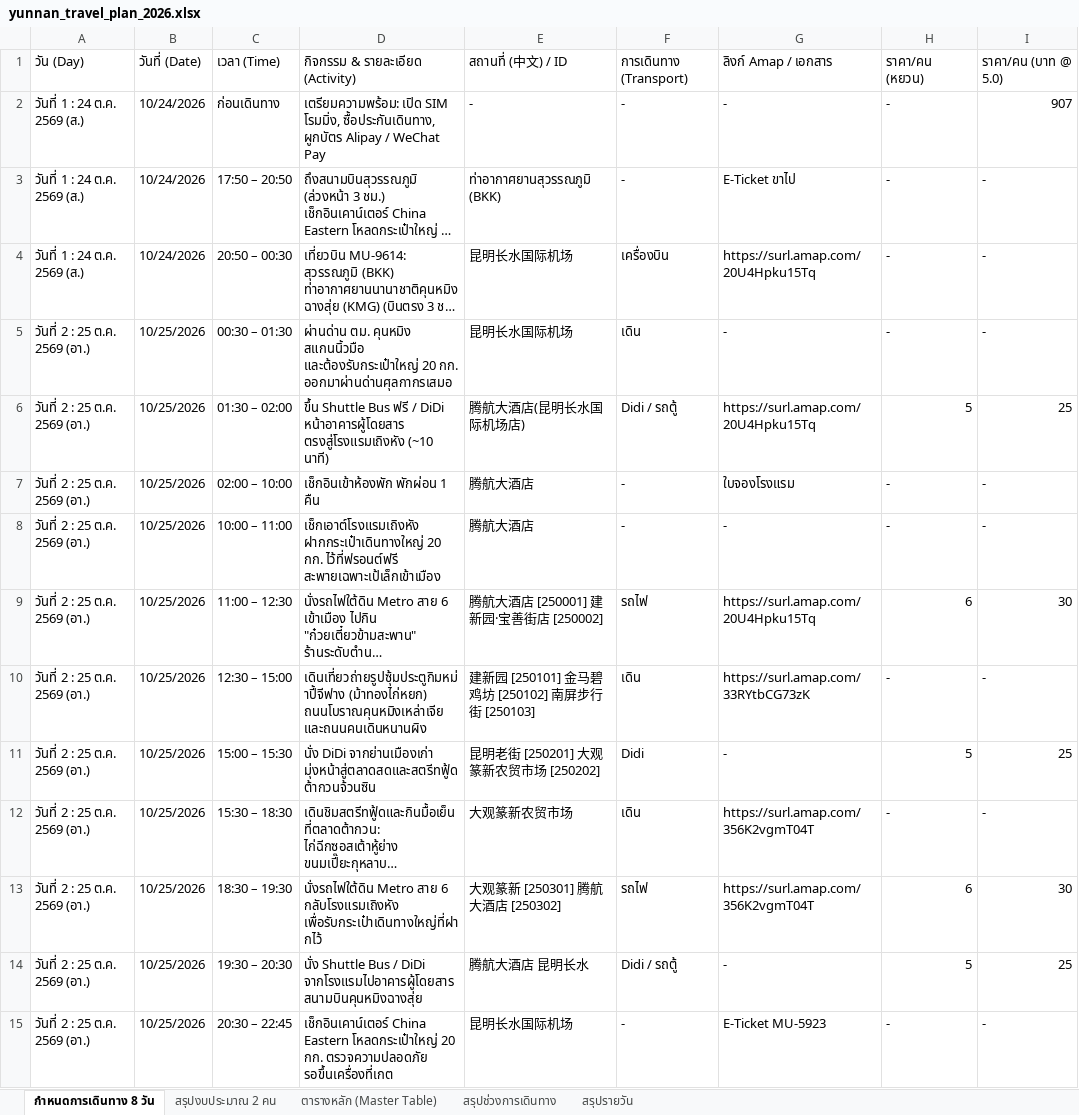
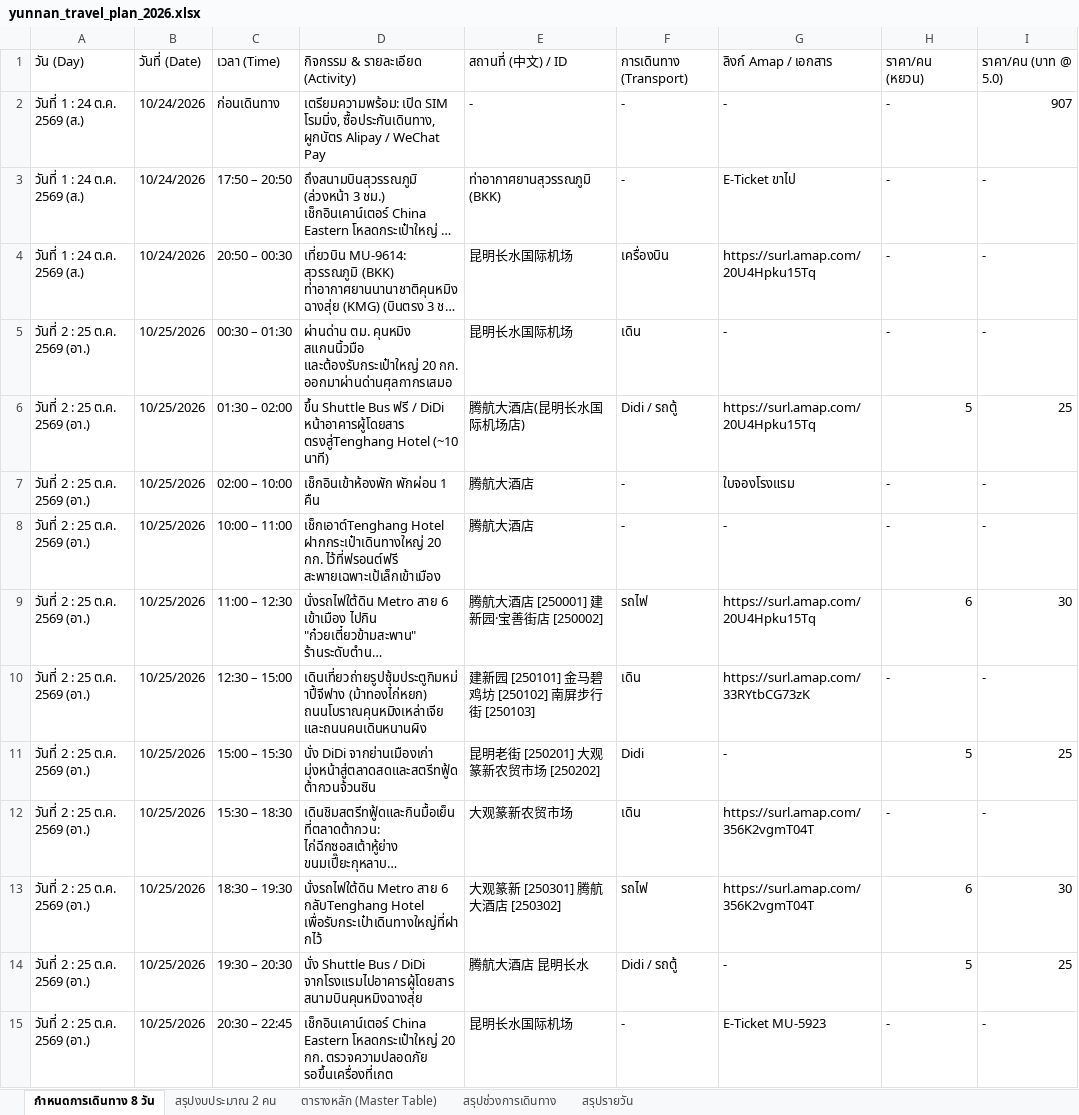
Before and after one commit to nattapatsar-collab/yunnan-trip-2026, an Excel workbook: yunnan_travel_plan_2026.xlsx, sheet กำหนดการเดินทาง 8 วัน, drawn as a sheet; only a part is shown; long unchanged cells end in …; values as stored, in another font and other column widths than the file's, no borders; the diff names each change by its address in the sheet, - before the commit and + after, or states it on an @@ line.

Commit message:
v53: Update โรงแรมเถิงหัง to transliterated Tenghang Hotel (腾航大酒店) per user request

```diff
--- a/yunnan_travel_plan_2026.xlsx (sheet กำหนดการเดินทาง 8 วัน)
+++ b/yunnan_travel_plan_2026.xlsx (sheet กำหนดการเดินทาง 8 วัน)
-D6: …DiDi หน้าอาคารผู้โดยสาร ตรงสู่โรงแรมเถิงหัง (~10 นาที)
+D6: …DiDi หน้าอาคารผู้โดยสาร ตรงสู่Tenghang Hotel (~10 นาที)
-D8: เช็กเอาต์โรงแรมเถิงหัง ฝากกระเป๋าเดินทางใหญ่ 20…
+D8: เช็กเอาต์Tenghang Hotel ฝากกระเป๋าเดินทางใหญ่ 20…
-D13: …สาย 6 กลับโรงแรมเถิงหัง เพื่อรับกระเป๋าเดินทางใหญ่ที่ฝากไว้
+D13: …สาย 6 กลับTenghang Hotel เพื่อรับกระเป๋าเดินทางใหญ่ที่ฝากไว้
```
Also changed, not shown: 3 other files.
